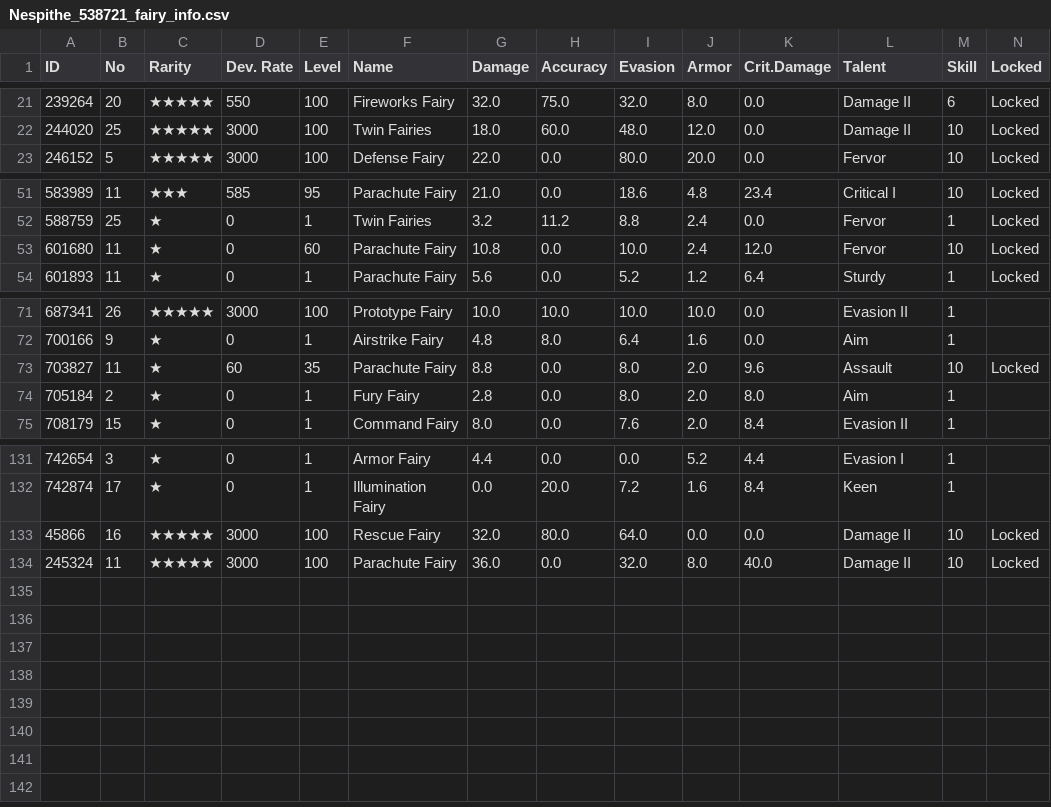
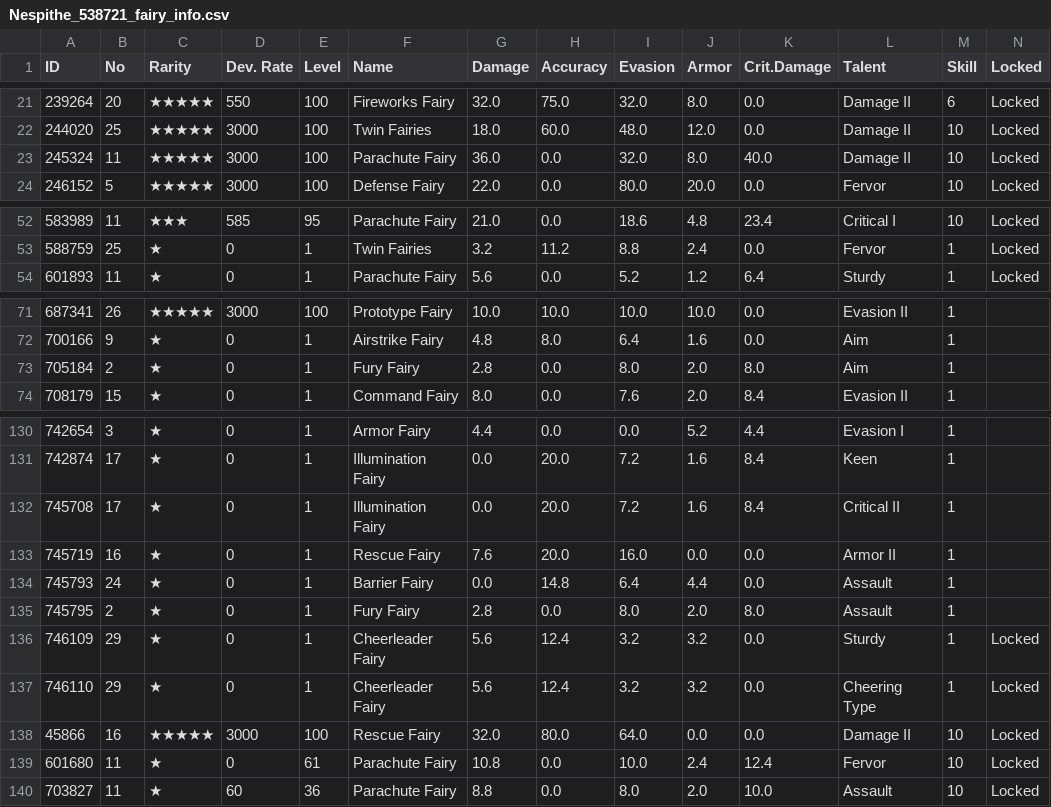
Before and after one commit to Big-Stupid-Jellyfish/gf-data, a CSV file: csv/Nespithe_538721_fairy_info.csv, drawn as a sheet; only a part is shown, gaps mark what is left out.

```diff
--- a/csv/Nespithe_538721_fairy_info.csv
+++ b/csv/Nespithe_538721_fairy_info.csv
@@ -22,2 +22,3 @@
 244020,25,★★★★★,3000,100,Twin Fairies,18.0,60.0,48.0,12.0,0.0,Damage II,10,Locked
+245324,11,★★★★★,3000,100,Parachute Fairy,36.0,0.0,32.0,8.0,40.0,Damage II,10,Locked
 246152,5,★★★★★,3000,100,Defense Fairy,22.0,0.0,80.0,20.0,0.0,Fervor,10,Locked
@@ -52,3 +53,2 @@
 588759,25,★,0,1,Twin Fairies,3.2,11.2,8.8,2.4,0.0,Fervor,1,Locked
-601680,11,★,0,60,Parachute Fairy,10.8,0.0,10.0,2.4,12.0,Fervor,10,Locked
 601893,11,★,0,1,Parachute Fairy,5.6,0.0,5.2,1.2,6.4,Sturdy,1,Locked
@@ -72,3 +72,2 @@
 700166,9,★,0,1,Airstrike Fairy,4.8,8.0,6.4,1.6,0.0,Aim,1,
-703827,11,★,60,35,Parachute Fairy,8.8,0.0,8.0,2.0,9.6,Assault,10,Locked
 705184,2,★,0,1,Fury Fairy,2.8,0.0,8.0,2.0,8.0,Aim,1,
@@ -132,3 +131,10 @@
 742874,17,★,0,1,Illumination Fairy,0.0,20.0,7.2,1.6,8.4,Keen,1,
+745708,17,★,0,1,Illumination Fairy,0.0,20.0,7.2,1.6,8.4,Critical II,1,
+745719,16,★,0,1,Rescue Fairy,7.6,20.0,16.0,0.0,0.0,Armor II,1,
+745793,24,★,0,1,Barrier Fairy,0.0,14.8,6.4,4.4,0.0,Assault,1,
+745795,2,★,0,1,Fury Fairy,2.8,0.0,8.0,2.0,8.0,Assault,1,
+746109,29,★,0,1,Cheerleader Fairy,5.6,12.4,3.2,3.2,0.0,Sturdy,1,Locked
+746110,29,★,0,1,Cheerleader Fairy,5.6,12.4,3.2,3.2,0.0,Cheering Type,1,Locked
 45866,16,★★★★★,3000,100,Rescue Fairy,32.0,80.0,64.0,0.0,0.0,Damage II,10,Locked
-245324,11,★★★★★,3000,100,Parachute Fairy,36.0,0.0,32.0,8.0,40.0,Damage II,10,Locked
+601680,11,★,0,61,Parachute Fairy,10.8,0.0,10.0,2.4,12.4,Fervor,10,Locked
+703827,11,★,60,36,Parachute Fairy,8.8,0.0,8.0,2.0,10.0,Assault,10,Locked
```
Also changed, not shown: csv/Nespithe_538721_coalition_info.csv, csv/Nespithe_538721_doll_info.csv, 2 other files.
